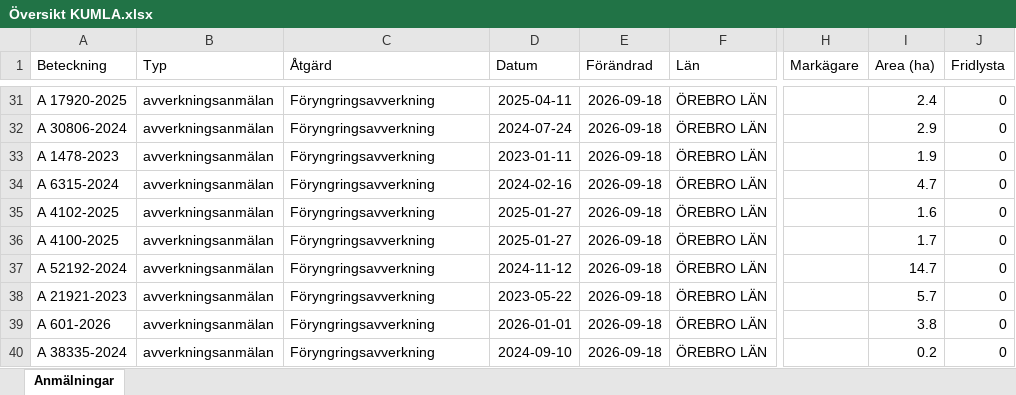
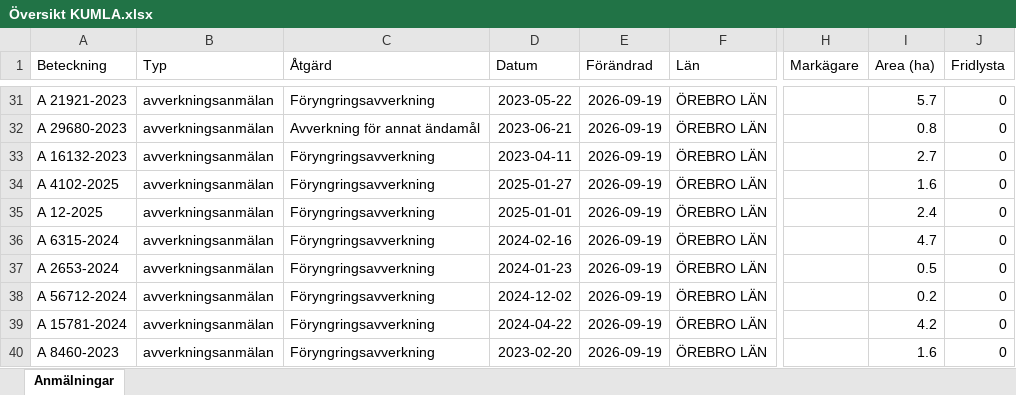
Before and after one commit to klasma/Logging_1881, an Excel workbook: Översikt KUMLA.xlsx, sheet Anmälningar, drawn as a sheet; only a part is shown, gaps mark what is left out; values as stored, in another font and other column widths than the file's, no borders; the diff covers the shown part only; the diff names each change by its address in the sheet, - before the commit and + after, or states it on an @@ line.

```diff
--- a/Översikt KUMLA.xlsx (sheet Anmälningar)
+++ b/Översikt KUMLA.xlsx (sheet Anmälningar)
-A31 (Beteckning): A 17920-2025
+A31 (Beteckning): A 21921-2023
-D31 (Datum): 2025-04-11
+D31 (Datum): 2023-05-22
-E31:E40 (Förändrad): 2026-09-18
+E31:E40 (Förändrad): 2026-09-19
-I31 (Area (ha)): 2.4
+I31 (Area (ha)): 5.7
-A32 (Beteckning): A 30806-2024
+A32 (Beteckning): A 29680-2023
-C32 (Åtgärd): Föryngringsavverkning
+C32 (Åtgärd): Avverkning för annat ändamål
-D32 (Datum): 2024-07-24
+D32 (Datum): 2023-06-21
-I32 (Area (ha)): 2.9
+I32 (Area (ha)): 0.8
-A33 (Beteckning): A 1478-2023
+A33 (Beteckning): A 16132-2023
-D33 (Datum): 2023-01-11
+D33 (Datum): 2023-04-11
-I33 (Area (ha)): 1.9
+I33 (Area (ha)): 2.7
-A34 (Beteckning): A 6315-2024
+A34 (Beteckning): A 4102-2025
-D34 (Datum): 2024-02-16
+D34 (Datum): 2025-01-27
-I34 (Area (ha)): 4.7
+I34 (Area (ha)): 1.6
-A35 (Beteckning): A 4102-2025
+A35 (Beteckning): A 12-2025
-D35 (Datum): 2025-01-27
+D35 (Datum): 2025-01-01
-I35 (Area (ha)): 1.6
+I35 (Area (ha)): 2.4
-A36 (Beteckning): A 4100-2025
+A36 (Beteckning): A 6315-2024
-D36 (Datum): 2025-01-27
+D36 (Datum): 2024-02-16
-I36 (Area (ha)): 1.7
+I36 (Area (ha)): 4.7
-A37 (Beteckning): A 52192-2024
+A37 (Beteckning): A 2653-2024
-D37 (Datum): 2024-11-12
+D37 (Datum): 2024-01-23
-I37 (Area (ha)): 14.7
+I37 (Area (ha)): 0.5
-A38 (Beteckning): A 21921-2023
+A38 (Beteckning): A 56712-2024
-D38 (Datum): 2023-05-22
+D38 (Datum): 2024-12-02
-I38 (Area (ha)): 5.7
+I38 (Area (ha)): 0.2
-A39 (Beteckning): A 601-2026
+A39 (Beteckning): A 15781-2024
-D39 (Datum): 2026-01-01
+D39 (Datum): 2024-04-22
-I39 (Area (ha)): 3.8
+I39 (Area (ha)): 4.2
-A40 (Beteckning): A 38335-2024
+A40 (Beteckning): A 8460-2023
-D40 (Datum): 2024-09-10
+D40 (Datum): 2023-02-20
-I40 (Area (ha)): 0.2
+I40 (Area (ha)): 1.6
```
Also changed, not shown: 249 edited cells elsewhere in this sheet, artfynd/A 15615-2025 artfynd.xlsx, artfynd/A 54112-2022 artfynd.xlsx, 22 other files.
